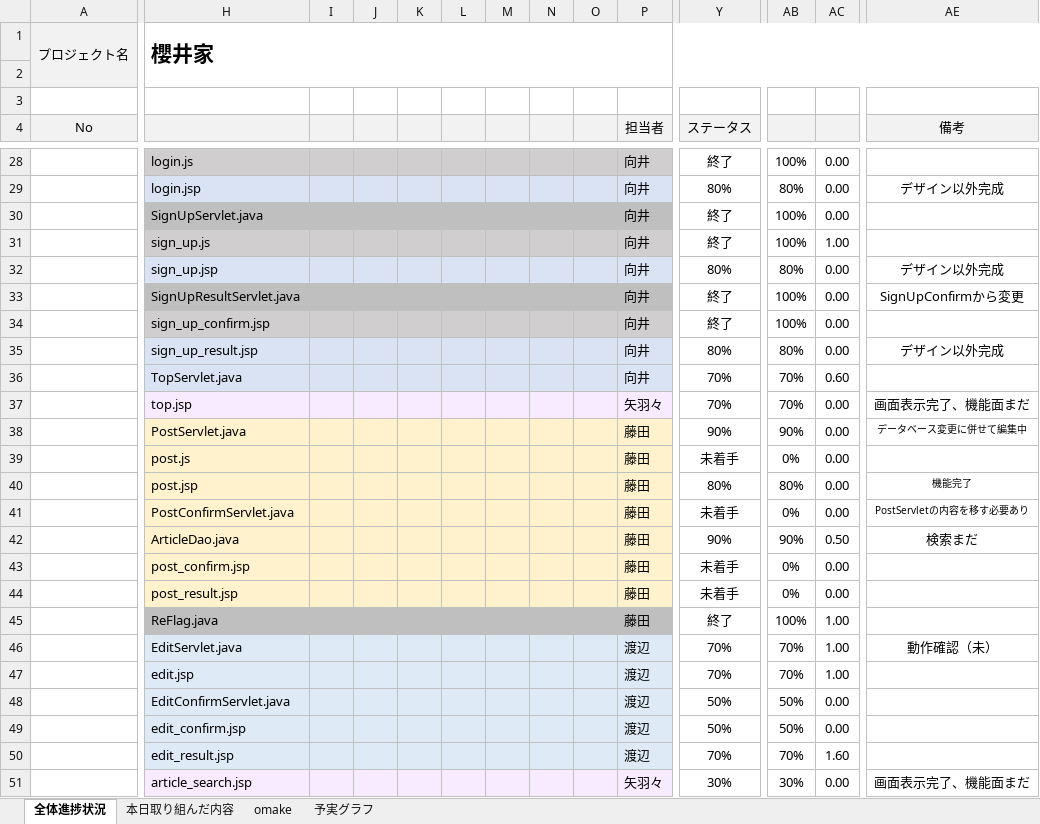
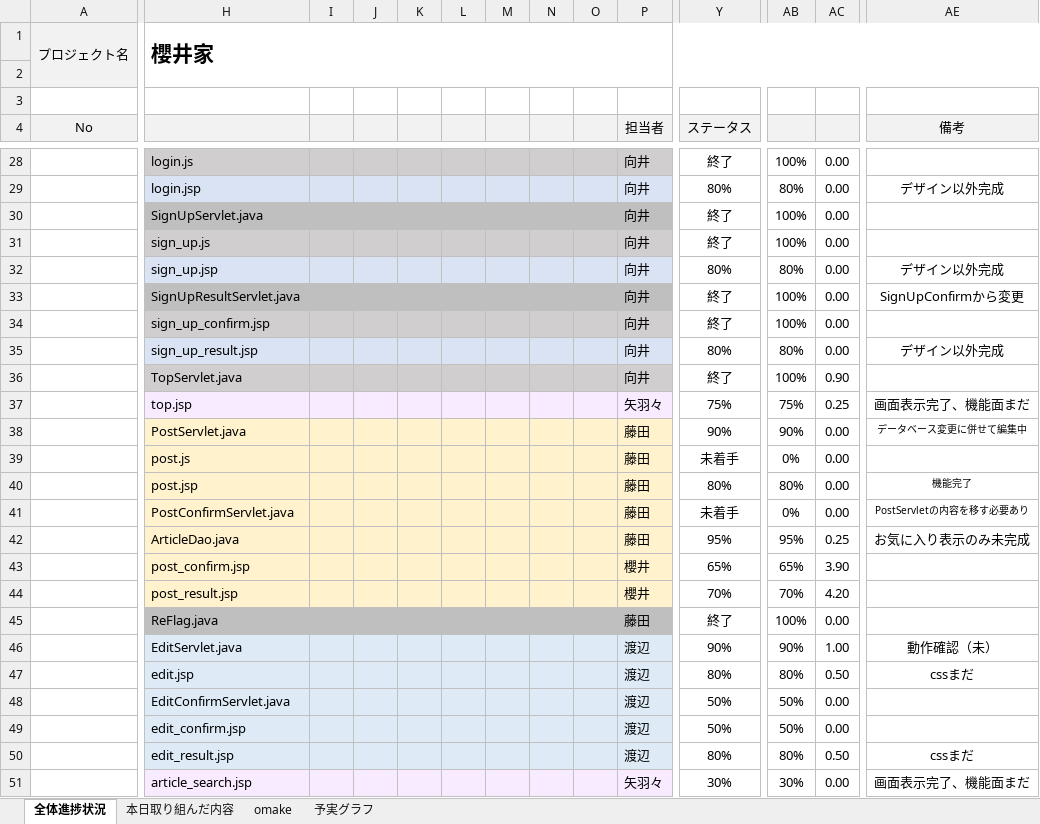
Before and after one commit to dojo2023/D-2, an Excel workbook: doc/D2_進捗管理表.xlsx, sheet 全体進捗状況, drawn as a sheet; only a part is shown, gaps mark what is left out; values as stored, in another font and other column widths than the file's, no borders; conditional formats not drawn; the diff covers the shown part only; the diff names each change by its address in the sheet, - before the commit and + after, or states it on an @@ line.

```diff
--- a/doc/D2_進捗管理表.xlsx (sheet 全体進捗状況)
+++ b/doc/D2_進捗管理表.xlsx (sheet 全体進捗状況)
-AC31: 1.00
+AC31: 0.00
-H36:P36 fill: #DAE3F3
+H36:P36 fill: #D0CECE
-Y36 (ステータス): 70%
+Y36 (ステータス): 終了
-AB36: 70%
+AB36: 100%
-AC36: 0.60
+AC36: 0.90
-Y37 (ステータス): 70%
+Y37 (ステータス): 75%
-AB37: 70%
+AB37: 75%
-AC37: 0.00
+AC37: 0.25
-Y42 (ステータス): 90%
+Y42 (ステータス): 95%
-AB42: 90%
+AB42: 95%
-AC42: 0.50
+AC42: 0.25
-AE42 (備考): 検索まだ
+AE42 (備考): お気に入り表示のみ未完成
-P43:P44 (担当者): 藤田
+P43:P44 (担当者): 櫻井
-Y43 (ステータス): 未着手
+Y43 (ステータス): 65%
-AB43: 0%
+AB43: 65%
-AC43: 0.00
+AC43: 3.90
-Y44 (ステータス): 未着手
+Y44 (ステータス): 70%
-AB44: 0%
+AB44: 70%
-AC44: 0.00
+AC44: 4.20
-AC45: 1.00
+AC45: 0.00
-Y46 (ステータス): 70%
+Y46 (ステータス): 90%
-AB46: 70%
+AB46: 90%
-Y47 (ステータス): 70%
+Y47 (ステータス): 80%
-AB47: 70%
+AB47: 80%
-AC47: 1.00
+AC47: 0.50
-AE47 (備考): (empty)
+AE47 (備考): cssまだ
-Y50 (ステータス): 70%
+Y50 (ステータス): 80%
-AB50: 70%
+AB50: 80%
-AC50: 1.60
+AC50: 0.50
-AE50 (備考): (empty)
+AE50 (備考): cssまだ
```
Also changed, not shown: 14 edited cells and cell formats elsewhere in this sheet, sheet 本日取り組んだ内容, sheet 予実グラフ, charts or pictures.
